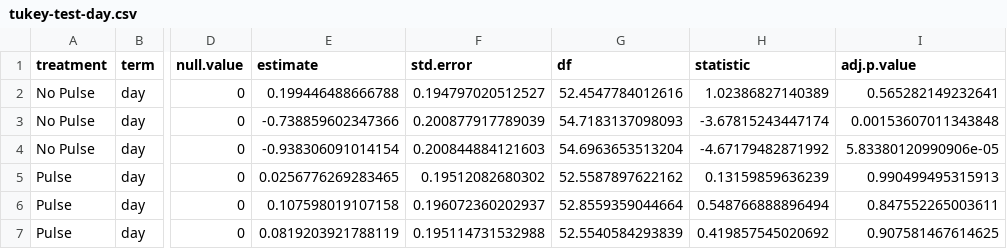
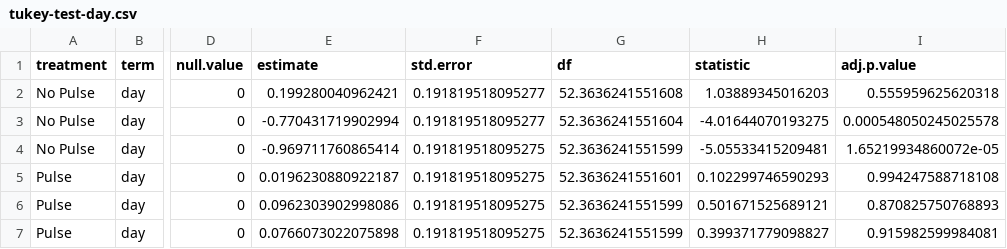
Before and after one commit to yaaminiv/cold-green-crab, a CSV file: output/repeat-heat/03-TTR-analysis/tukey-test-day.csv, drawn as a sheet; only a part is shown, gaps mark what is left out; the diff names each change by its address in the sheet, - before the commit and + after, or states it on an @@ line.

```diff
--- a/output/repeat-heat/03-TTR-analysis/tukey-test-day.csv
+++ b/output/repeat-heat/03-TTR-analysis/tukey-test-day.csv
-E2 (estimate): 0.199446488666788
+E2 (estimate): 0.199280040962421
-F2 (std.error): 0.194797020512527
+F2 (std.error): 0.191819518095277
-G2 (df): 52.4547784012616
+G2 (df): 52.3636241551608
-H2 (statistic): 1.02386827140389
+H2 (statistic): 1.03889345016203
-I2 (adj.p.value): 0.565282149232641
+I2 (adj.p.value): 0.555959625620318
-E3 (estimate): -0.738859602347366
+E3 (estimate): -0.770431719902994
-F3 (std.error): 0.200877917789039
+F3 (std.error): 0.191819518095277
-G3 (df): 54.7183137098093
+G3 (df): 52.3636241551604
-H3 (statistic): -3.67815243447174
+H3 (statistic): -4.01644070193275
-I3 (adj.p.value): 0.00153607011343848
+I3 (adj.p.value): 0.000548050245025578
-E4 (estimate): -0.938306091014154
+E4 (estimate): -0.969711760865414
-F4 (std.error): 0.200844884121603
+F4 (std.error): 0.191819518095275
-G4 (df): 54.6963653513204
+G4 (df): 52.3636241551599
-H4 (statistic): -4.67179482871992
+H4 (statistic): -5.05533415209481
-I4 (adj.p.value): 5.83380120990906e-05
+I4 (adj.p.value): 1.65219934860072e-05
-E5 (estimate): 0.0256776269283465
+E5 (estimate): 0.0196230880922187
-F5 (std.error): 0.19512082680302
+F5 (std.error): 0.191819518095275
-G5 (df): 52.5587897622162
+G5 (df): 52.3636241551601
-H5 (statistic): 0.13159859636239
+H5 (statistic): 0.102299746590293
-I5 (adj.p.value): 0.990499495315913
+I5 (adj.p.value): 0.994247588718108
-E6 (estimate): 0.107598019107158
+E6 (estimate): 0.0962303902998086
-F6 (std.error): 0.196072360202937
+F6 (std.error): 0.191819518095275
-G6 (df): 52.8559359044664
+G6 (df): 52.3636241551599
-H6 (statistic): 0.548766888896494
+H6 (statistic): 0.501671525689121
-I6 (adj.p.value): 0.847552265003611
+I6 (adj.p.value): 0.870825750768893
-E7 (estimate): 0.0819203921788119
+E7 (estimate): 0.0766073022075898
-F7 (std.error): 0.195114731532988
+F7 (std.error): 0.191819518095275
-G7 (df): 52.5540584293839
+G7 (df): 52.3636241551599
-H7 (statistic): 0.419857545020692
+H7 (statistic): 0.399371779098827
-I7 (adj.p.value): 0.907581467614625
+I7 (adj.p.value): 0.915982599984081
```
Also changed, not shown: output/repeat-heat/03-TTR-analysis/ttr-model-comparison-stat-output.csv, output/repeat-heat/03-TTR-analysis/tukey-test-treatment.csv, 3 other files.
